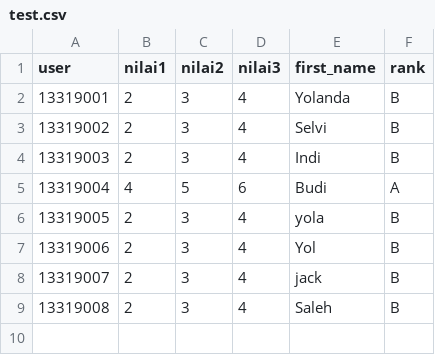
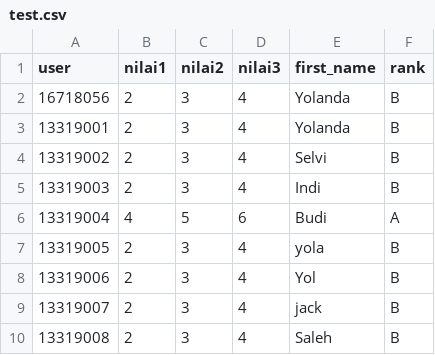
Before and after one commit to Yolandataniaa/DjangoBackend, a CSV file: polls/test.csv, drawn as a sheet; the diff names each change by its address in the sheet, - before the commit and + after, or states it on an @@ line.

Commit message:
Fixed user creation issue and updated upload page to only update marks instead of creating a user when does not exist

```diff
--- a/polls/test.csv
+++ b/polls/test.csv
+row 2: 16718056 | 2 | 3 | 4 | Yolanda | B
```
Also changed, not shown: 2 other files.
